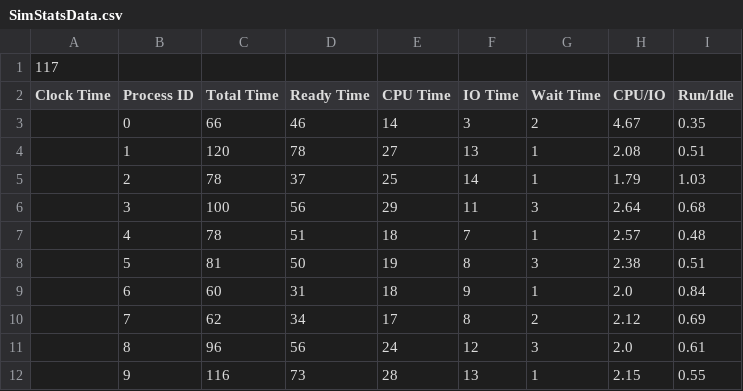
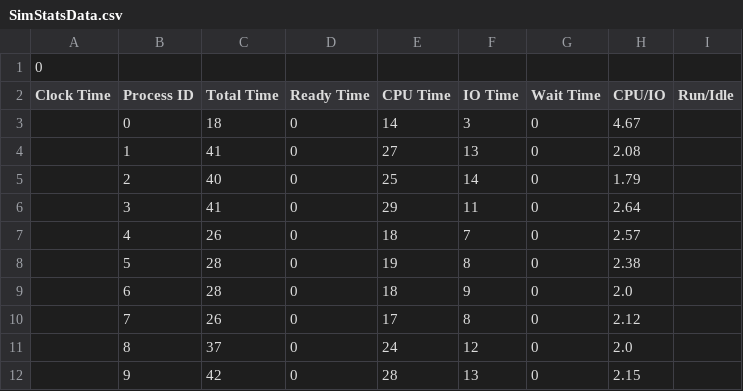
Before and after one commit to jonscales/P03-sched, a CSV file: SimStatsData.csv, drawn as a sheet.

Commit message:
RR modifying color table

```diff
--- a/SimStatsData.csv
+++ b/SimStatsData.csv
@@ -1,12 +1,12 @@
-117,,,,,,,,
+0,,,,,,,,
 Clock Time,Process ID,Total Time,Ready Time,CPU Time,IO Time,Wait Time,CPU/IO,Run/Idle
-,0,66,46,14,3,2,4.67,0.35
-,1,120,78,27,13,1,2.08,0.51
-,2,78,37,25,14,1,1.79,1.03
-,3,100,56,29,11,3,2.64,0.68
-,4,78,51,18,7,1,2.57,0.48
-,5,81,50,19,8,3,2.38,0.51
-,6,60,31,18,9,1,2.0,0.84
-,7,62,34,17,8,2,2.12,0.69
-,8,96,56,24,12,3,2.0,0.61
-,9,116,73,28,13,1,2.15,0.55
+,0,18,0,14,3,0,4.67,
+,1,41,0,27,13,0,2.08,
+,2,40,0,25,14,0,1.79,
+,3,41,0,29,11,0,2.64,
+,4,26,0,18,7,0,2.57,
+,5,28,0,19,8,0,2.38,
+,6,28,0,18,9,0,2.0,
+,7,26,0,17,8,0,2.12,
+,8,37,0,24,12,0,2.0,
+,9,42,0,28,13,0,2.15,
```
Also changed, not shown: 4 other files.
